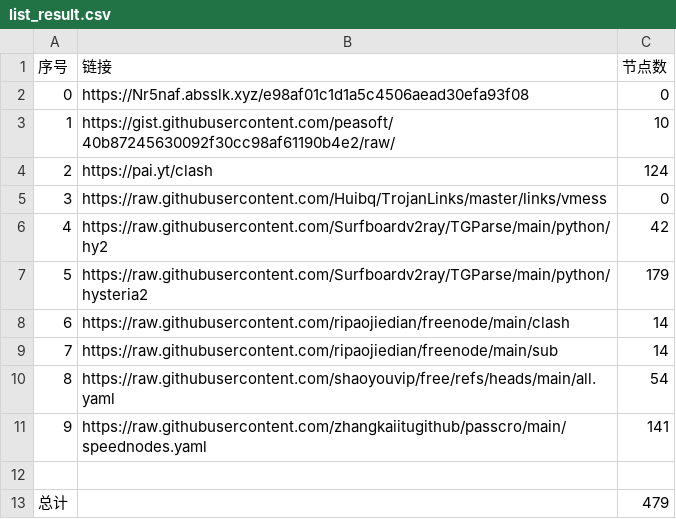
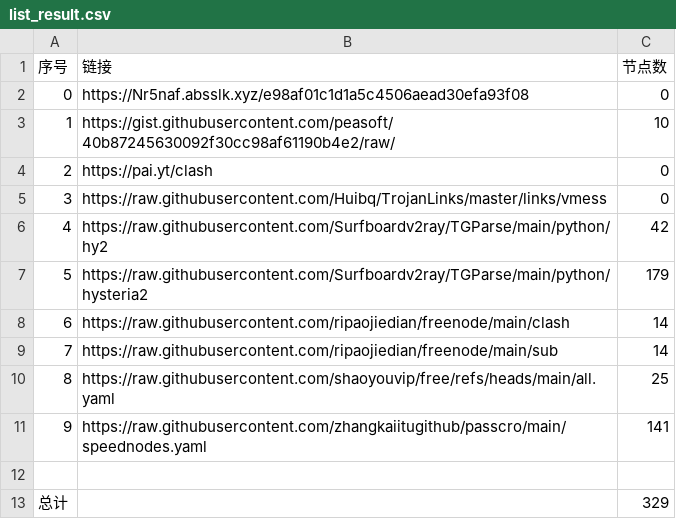
Before and after one commit to yuzengbaocy/AutoMergePublicNodes, a CSV file: list_result.csv, drawn as a sheet.

```diff
--- a/list_result.csv
+++ b/list_result.csv
@@ -3,3 +3,3 @@
 1,https://gist.githubusercontent.com/peasoft/40b87245630092f30cc98af61190b4e2/raw/,10
-2,https://pai.yt/clash,124
+2,https://pai.yt/clash,0
 3,https://raw.githubusercontent.com/Huibq/TrojanLinks/master/links/vmess,0
@@ -9,5 +9,5 @@
 7,https://raw.githubusercontent.com/ripaojiedian/freenode/main/sub,14
-8,https://raw.githubusercontent.com/shaoyouvip/free/refs/heads/main/all.yaml,54
+8,https://raw.githubusercontent.com/shaoyouvip/free/refs/heads/main/all.yaml,25
 9,https://raw.githubusercontent.com/zhangkaiitugithub/passcro/main/speednodes.yaml,141
 
-总计,,479
+总计,,329
```
Also changed, not shown: 29 other files.
